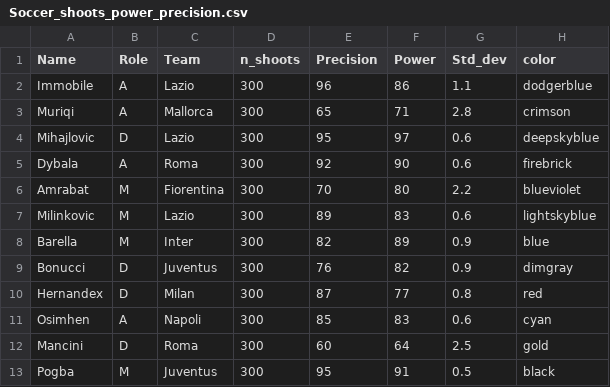
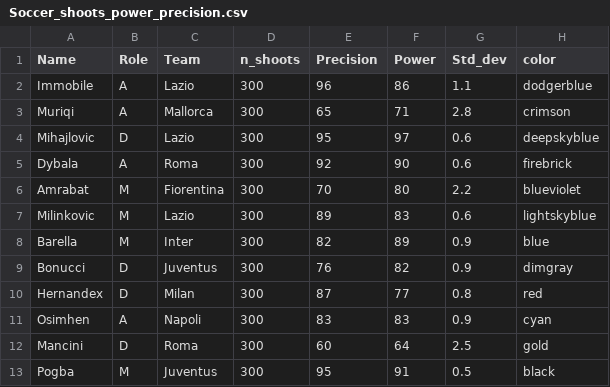
Before and after one commit to ianni-phd/Datasets, a CSV file: Soccer_shoots_power_precision.csv, drawn as a sheet.

Commit message:
Update Soccer_shoots_power_precision.csv

```diff
--- a/Soccer_shoots_power_precision.csv
+++ b/Soccer_shoots_power_precision.csv
@@ -10,3 +10,3 @@ Bonucci;D;Juventus;300;76;82;0.9;dimgray
 Hernandex;D;Milan;300;87;77;0.8;red
-Osimhen;A;Napoli;300;85;83;0.6;cyan
+Osimhen;A;Napoli;300;83;83;0.9;cyan
 Mancini;D;Roma;300;60;64;2.5;gold
```
